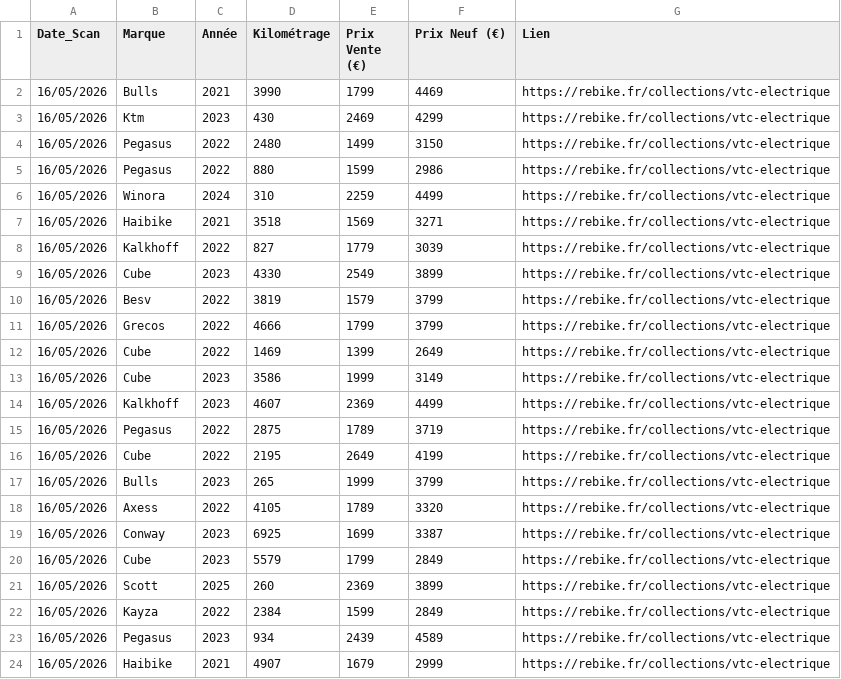
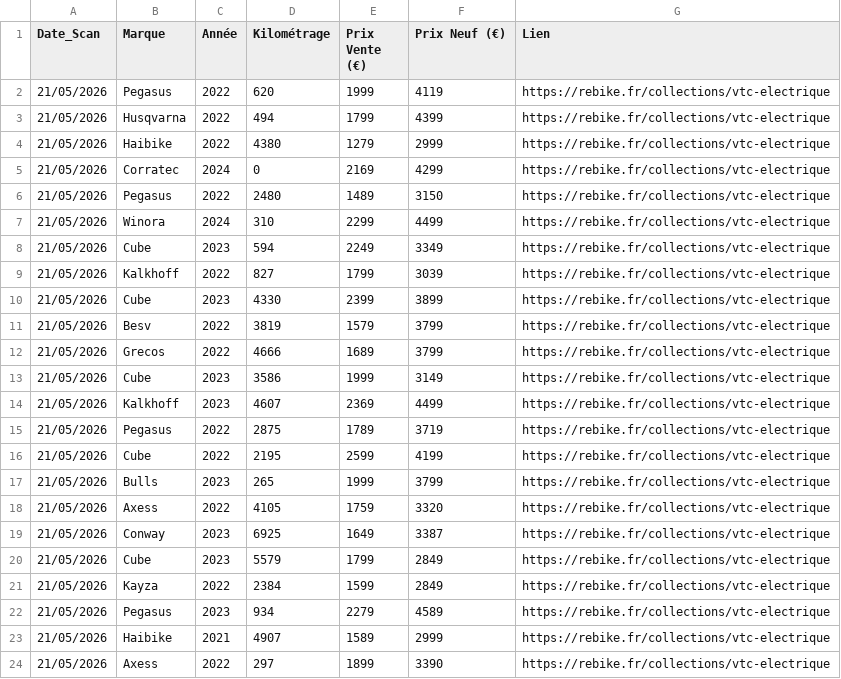
Before and after one commit to ebikereborn13/Scrapper-prix-velo-occasion, a CSV file: rebike_vtc_final.csv, drawn as a sheet.

Commit message:
Mise à jour Rebike VTC 21/05/2026 15:33

```diff
--- a/rebike_vtc_final.csv
+++ b/rebike_vtc_final.csv
@@ -1,24 +1,24 @@
 Date_Scan,Marque,Année,Kilométrage,Prix Vente (€),Prix Neuf (€),Lien
-16/05/2026,Bulls,2021,3990,1799,4469,https://rebike.fr/collections/vtc-electrique
-16/05/2026,Ktm,2023,430,2469,4299,https://rebike.fr/collections/vtc-electrique
-16/05/2026,Pegasus,2022,2480,1499,3150,https://rebike.fr/collections/vtc-electrique
-16/05/2026,Pegasus,2022,880,1599,2986,https://rebike.fr/collections/vtc-electrique
-16/05/2026,Winora,2024,310,2259,4499,https://rebike.fr/collections/vtc-electrique
-16/05/2026,Haibike,2021,3518,1569,3271,https://rebike.fr/collections/vtc-electrique
-16/05/2026,Kalkhoff,2022,827,1779,3039,https://rebike.fr/collections/vtc-electrique
-16/05/2026,Cube,2023,4330,2549,3899,https://rebike.fr/collections/vtc-electrique
-16/05/2026,Besv,2022,3819,1579,3799,https://rebike.fr/collections/vtc-electrique
-16/05/2026,Grecos,2022,4666,1799,3799,https://rebike.fr/collections/vtc-electrique
-16/05/2026,Cube,2022,1469,1399,2649,https://rebike.fr/collections/vtc-electrique
-16/05/2026,Cube,2023,3586,1999,3149,https://rebike.fr/collections/vtc-electrique
-16/05/2026,Kalkhoff,2023,4607,2369,4499,https://rebike.fr/collections/vtc-electrique
-16/05/2026,Pegasus,2022,2875,1789,3719,https://rebike.fr/collections/vtc-electrique
-16/05/2026,Cube,2022,2195,2649,4199,https://rebike.fr/collections/vtc-electrique
-16/05/2026,Bulls,2023,265,1999,3799,https://rebike.fr/collections/vtc-electrique
-16/05/2026,Axess,2022,4105,1789,3320,https://rebike.fr/collections/vtc-electrique
-16/05/2026,Conway,2023,6925,1699,3387,https://rebike.fr/collections/vtc-electrique
-16/05/2026,Cube,2023,5579,1799,2849,https://rebike.fr/collections/vtc-electrique
-16/05/2026,Scott,2025,260,2369,3899,https://rebike.fr/collections/vtc-electrique
-16/05/2026,Kayza,2022,2384,1599,2849,https://rebike.fr/collections/vtc-electrique
-16/05/2026,Pegasus,2023,934,2439,4589,https://rebike.fr/collections/vtc-electrique
-16/05/2026,Haibike,2021,4907,1679,2999,https://rebike.fr/collections/vtc-electrique
+21/05/2026,Pegasus,2022,620,1999,4119,https://rebike.fr/collections/vtc-electrique
+21/05/2026,Husqvarna,2022,494,1799,4399,https://rebike.fr/collections/vtc-electrique
+21/05/2026,Haibike,2022,4380,1279,2999,https://rebike.fr/collections/vtc-electrique
+21/05/2026,Corratec,2024,0,2169,4299,https://rebike.fr/collections/vtc-electrique
+21/05/2026,Pegasus,2022,2480,1489,3150,https://rebike.fr/collections/vtc-electrique
+21/05/2026,Winora,2024,310,2299,4499,https://rebike.fr/collections/vtc-electrique
+21/05/2026,Cube,2023,594,2249,3349,https://rebike.fr/collections/vtc-electrique
+21/05/2026,Kalkhoff,2022,827,1799,3039,https://rebike.fr/collections/vtc-electrique
+21/05/2026,Cube,2023,4330,2399,3899,https://rebike.fr/collections/vtc-electrique
+21/05/2026,Besv,2022,3819,1579,3799,https://rebike.fr/collections/vtc-electrique
+21/05/2026,Grecos,2022,4666,1689,3799,https://rebike.fr/collections/vtc-electrique
+21/05/2026,Cube,2023,3586,1999,3149,https://rebike.fr/collections/vtc-electrique
+21/05/2026,Kalkhoff,2023,4607,2369,4499,https://rebike.fr/collections/vtc-electrique
+21/05/2026,Pegasus,2022,2875,1789,3719,https://rebike.fr/collections/vtc-electrique
+21/05/2026,Cube,2022,2195,2599,4199,https://rebike.fr/collections/vtc-electrique
+21/05/2026,Bulls,2023,265,1999,3799,https://rebike.fr/collections/vtc-electrique
+21/05/2026,Axess,2022,4105,1759,3320,https://rebike.fr/collections/vtc-electrique
+21/05/2026,Conway,2023,6925,1649,3387,https://rebike.fr/collections/vtc-electrique
+21/05/2026,Cube,2023,5579,1799,2849,https://rebike.fr/collections/vtc-electrique
+21/05/2026,Kayza,2022,2384,1599,2849,https://rebike.fr/collections/vtc-electrique
+21/05/2026,Pegasus,2023,934,2279,4589,https://rebike.fr/collections/vtc-electrique
+21/05/2026,Haibike,2021,4907,1589,2999,https://rebike.fr/collections/vtc-electrique
+21/05/2026,Axess,2022,297,1899,3390,https://rebike.fr/collections/vtc-electrique
```
